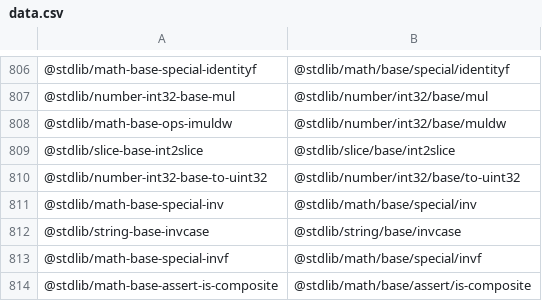
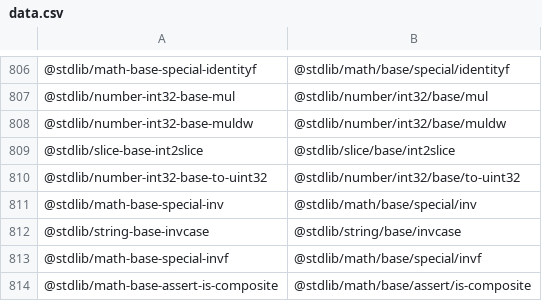
Before and after one commit to stdlib-js/namespace-standalone2pkg, a CSV file: data/data.csv, drawn as a sheet; only a part is shown, gaps mark what is left out.

```diff
--- a/data/data.csv
+++ b/data/data.csv
@@ -807,3 +807,3 @@
 "@stdlib/number-int32-base-mul","@stdlib/number/int32/base/mul"
-"@stdlib/math-base-ops-imuldw","@stdlib/number/int32/base/muldw"
+"@stdlib/number-int32-base-muldw","@stdlib/number/int32/base/muldw"
 "@stdlib/slice-base-int2slice","@stdlib/slice/base/int2slice"
```
Also changed, not shown: 4 other files.
